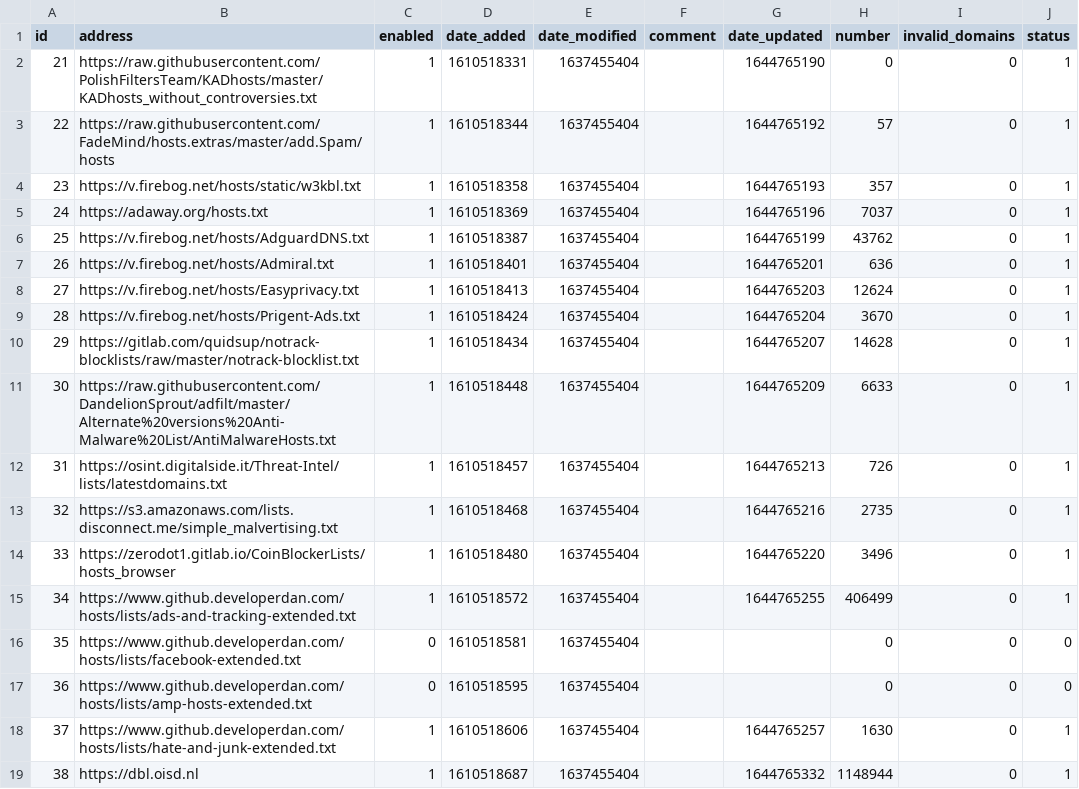
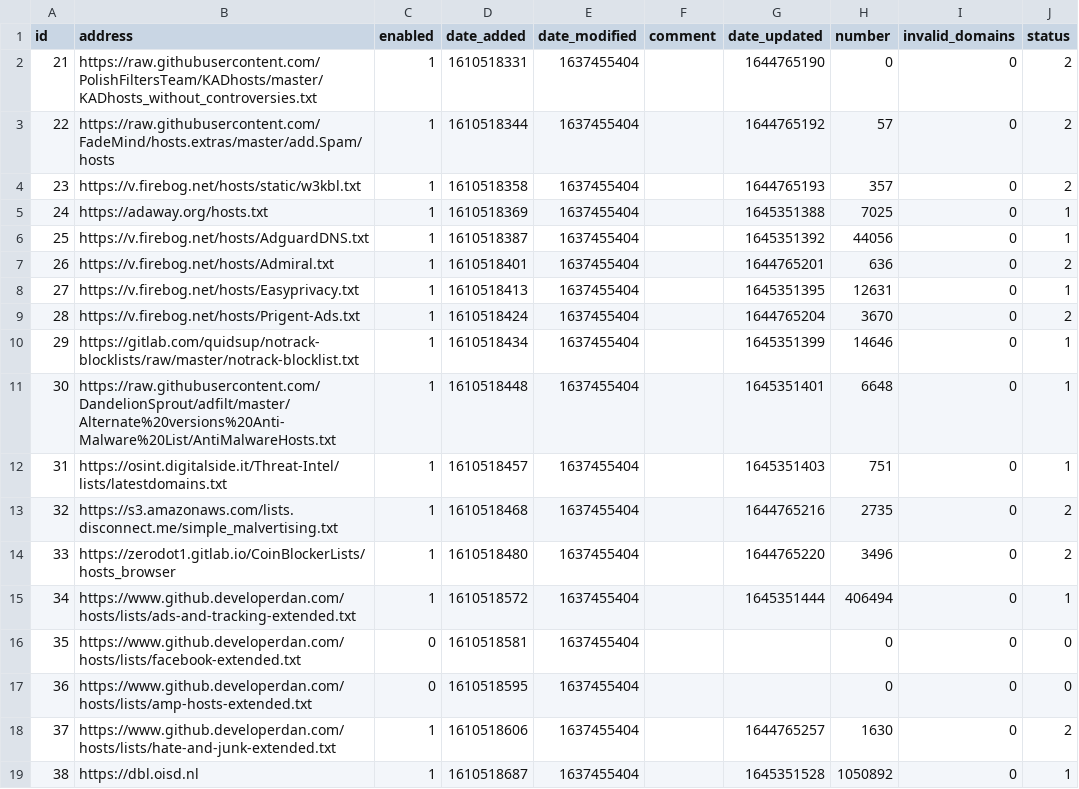
Before and after one commit to bbender716/my-pihole-lists, a CSV file: adlist.csv, drawn as a sheet.

Commit message:
Updated February 20, 2022  7:00AM

```diff
--- a/adlist.csv
+++ b/adlist.csv
@@ -1,19 +1,19 @@
 id,address,enabled,date_added,date_modified,comment,date_updated,number,invalid_domains,status
-21,https://raw.githubusercontent.com/PolishFiltersTeam/KADhosts/master/KADhosts_without_controversies.txt,1,1610518331,1637455404,,1644765190,0,0,1
-22,https://raw.githubusercontent.com/FadeMind/hosts.extras/master/add.Spam/hosts,1,1610518344,1637455404,,1644765192,57,0,1
-23,https://v.firebog.net/hosts/static/w3kbl.txt,1,1610518358,1637455404,,1644765193,357,0,1
-24,https://adaway.org/hosts.txt,1,1610518369,1637455404,,1644765196,7037,0,1
-25,https://v.firebog.net/hosts/AdguardDNS.txt,1,1610518387,1637455404,,1644765199,43762,0,1
-26,https://v.firebog.net/hosts/Admiral.txt,1,1610518401,1637455404,,1644765201,636,0,1
-27,https://v.firebog.net/hosts/Easyprivacy.txt,1,1610518413,1637455404,,1644765203,12624,0,1
-28,https://v.firebog.net/hosts/Prigent-Ads.txt,1,1610518424,1637455404,,1644765204,3670,0,1
-29,https://gitlab.com/quidsup/notrack-blocklists/raw/master/notrack-blocklist.txt,1,1610518434,1637455404,,1644765207,14628,0,1
-30,https://raw.githubusercontent.com/DandelionSprout/adfilt/master/Alternate%20versions%20Anti-Malware%20List/AntiMalwareHosts.txt,1,1610518448,1637455404,,1644765209,6633,0,1
-31,https://osint.digitalside.it/Threat-Intel/lists/latestdomains.txt,1,1610518457,1637455404,,1644765213,726,0,1
-32,https://s3.amazonaws.com/lists.disconnect.me/simple_malvertising.txt,1,1610518468,1637455404,,1644765216,2735,0,1
-33,https://zerodot1.gitlab.io/CoinBlockerLists/hosts_browser,1,1610518480,1637455404,,1644765220,3496,0,1
-34,https://www.github.developerdan.com/hosts/lists/ads-and-tracking-extended.txt,1,1610518572,1637455404,,1644765255,406499,0,1
+21,https://raw.githubusercontent.com/PolishFiltersTeam/KADhosts/master/KADhosts_without_controversies.txt,1,1610518331,1637455404,,1644765190,0,0,2
+22,https://raw.githubusercontent.com/FadeMind/hosts.extras/master/add.Spam/hosts,1,1610518344,1637455404,,1644765192,57,0,2
+23,https://v.firebog.net/hosts/static/w3kbl.txt,1,1610518358,1637455404,,1644765193,357,0,2
+24,https://adaway.org/hosts.txt,1,1610518369,1637455404,,1645351388,7025,0,1
+25,https://v.firebog.net/hosts/AdguardDNS.txt,1,1610518387,1637455404,,1645351392,44056,0,1
+26,https://v.firebog.net/hosts/Admiral.txt,1,1610518401,1637455404,,1644765201,636,0,2
+27,https://v.firebog.net/hosts/Easyprivacy.txt,1,1610518413,1637455404,,1645351395,12631,0,1
+28,https://v.firebog.net/hosts/Prigent-Ads.txt,1,1610518424,1637455404,,1644765204,3670,0,2
+29,https://gitlab.com/quidsup/notrack-blocklists/raw/master/notrack-blocklist.txt,1,1610518434,1637455404,,1645351399,14646,0,1
+30,https://raw.githubusercontent.com/DandelionSprout/adfilt/master/Alternate%20versions%20Anti-Malware%20List/AntiMalwareHosts.txt,1,1610518448,1637455404,,1645351401,6648,0,1
+31,https://osint.digitalside.it/Threat-Intel/lists/latestdomains.txt,1,1610518457,1637455404,,1645351403,751,0,1
+32,https://s3.amazonaws.com/lists.disconnect.me/simple_malvertising.txt,1,1610518468,1637455404,,1644765216,2735,0,2
+33,https://zerodot1.gitlab.io/CoinBlockerLists/hosts_browser,1,1610518480,1637455404,,1644765220,3496,0,2
+34,https://www.github.developerdan.com/hosts/lists/ads-and-tracking-extended.txt,1,1610518572,1637455404,,1645351444,406494,0,1
 35,https://www.github.developerdan.com/hosts/lists/facebook-extended.txt,0,1610518581,1637455404,,,0,0,0
 36,https://www.github.developerdan.com/hosts/lists/amp-hosts-extended.txt,0,1610518595,1637455404,,,0,0,0
-37,https://www.github.developerdan.com/hosts/lists/hate-and-junk-extended.txt,1,1610518606,1637455404,,1644765257,1630,0,1
-38,https://dbl.oisd.nl,1,1610518687,1637455404,,1644765332,1148944,0,1
+37,https://www.github.developerdan.com/hosts/lists/hate-and-junk-extended.txt,1,1610518606,1637455404,,1644765257,1630,0,2
+38,https://dbl.oisd.nl,1,1610518687,1637455404,,1645351528,1050892,0,1
```
